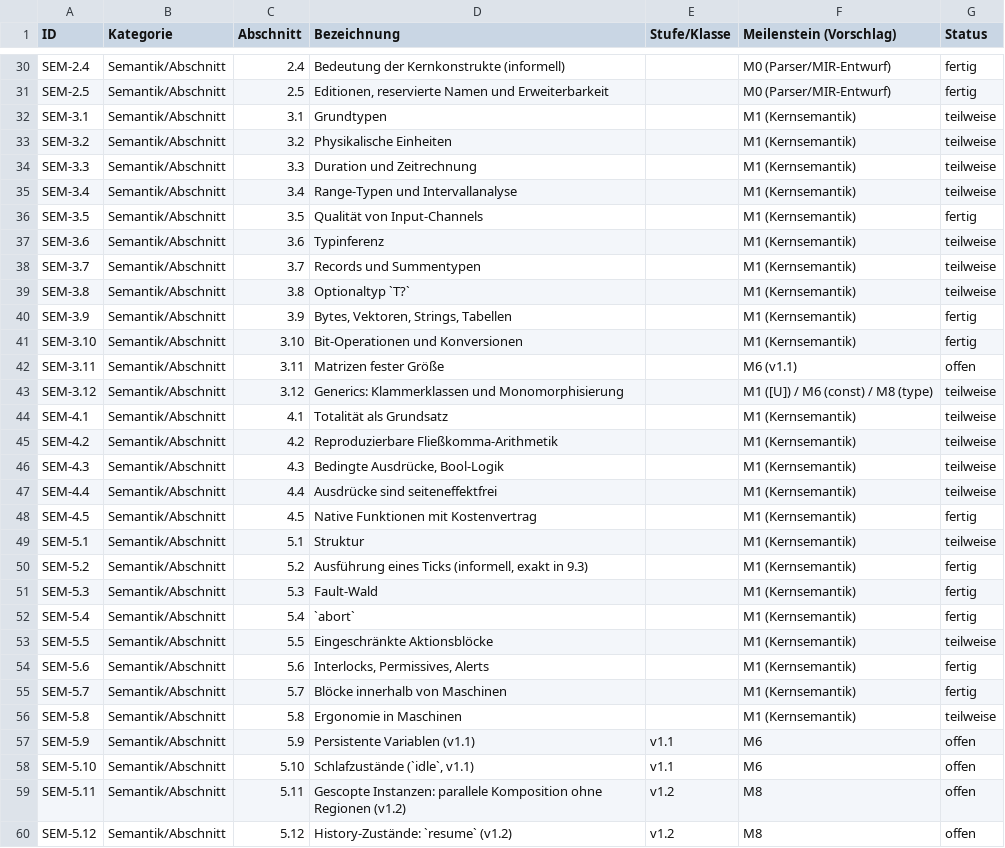
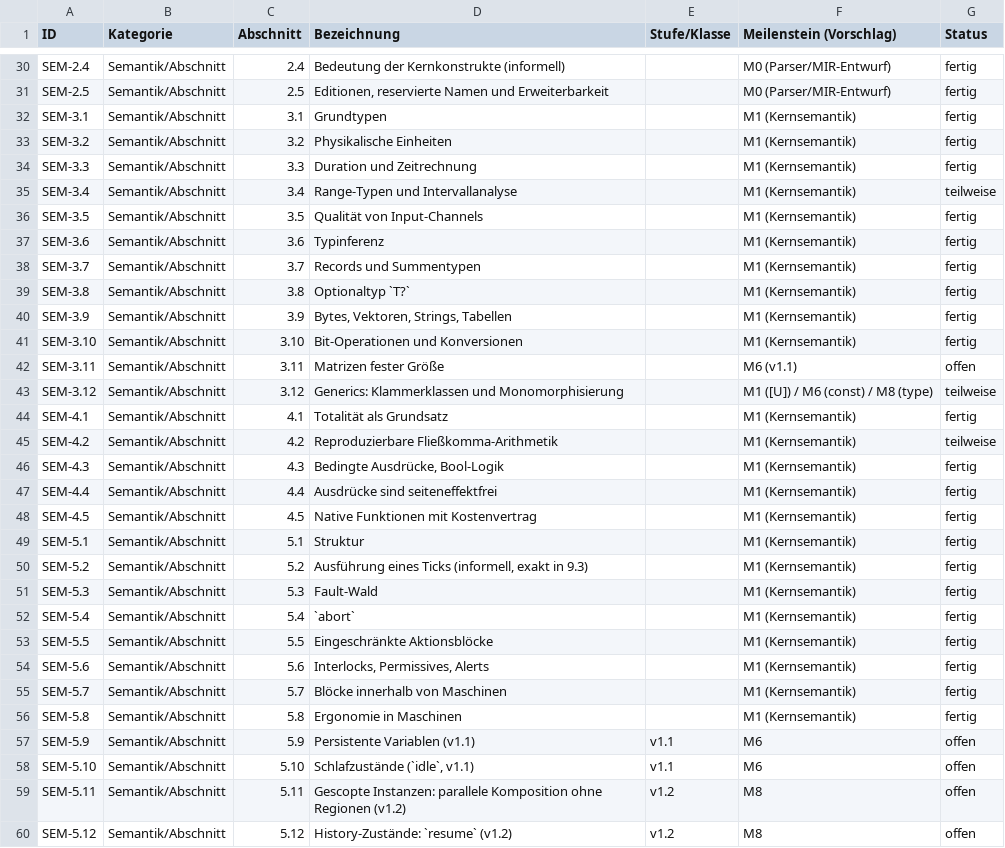
Before and after one commit to mannomannX/takt, a CSV file: plan/features.csv, drawn as a sheet; only a part is shown, gaps mark what is left out; the diff covers the shown part only.

```diff
--- a/plan/features.csv
+++ b/plan/features.csv
@@ -31,10 +31,10 @@ SEM-2.4,Semantik/Abschnitt,2.4,Bedeutung der Kernkonstrukte (informell),,M0 (Par
 SEM-2.5,Semantik/Abschnitt,2.5,"Editionen, reservierte Namen und Erweiterbarkeit",,M0 (Parser/MIR-Entwurf),fertig
-SEM-3.1,Semantik/Abschnitt,3.1,Grundtypen,,M1 (Kernsemantik),teilweise
-SEM-3.2,Semantik/Abschnitt,3.2,Physikalische Einheiten,,M1 (Kernsemantik),teilweise
-SEM-3.3,Semantik/Abschnitt,3.3,Duration und Zeitrechnung,,M1 (Kernsemantik),teilweise
+SEM-3.1,Semantik/Abschnitt,3.1,Grundtypen,,M1 (Kernsemantik),fertig
+SEM-3.2,Semantik/Abschnitt,3.2,Physikalische Einheiten,,M1 (Kernsemantik),fertig
+SEM-3.3,Semantik/Abschnitt,3.3,Duration und Zeitrechnung,,M1 (Kernsemantik),fertig
 SEM-3.4,Semantik/Abschnitt,3.4,Range-Typen und Intervallanalyse,,M1 (Kernsemantik),teilweise
 SEM-3.5,Semantik/Abschnitt,3.5,Qualität von Input-Channels,,M1 (Kernsemantik),fertig
-SEM-3.6,Semantik/Abschnitt,3.6,Typinferenz,,M1 (Kernsemantik),teilweise
-SEM-3.7,Semantik/Abschnitt,3.7,Records und Summentypen,,M1 (Kernsemantik),teilweise
-SEM-3.8,Semantik/Abschnitt,3.8,Optionaltyp `T?`,,M1 (Kernsemantik),teilweise
+SEM-3.6,Semantik/Abschnitt,3.6,Typinferenz,,M1 (Kernsemantik),fertig
+SEM-3.7,Semantik/Abschnitt,3.7,Records und Summentypen,,M1 (Kernsemantik),fertig
+SEM-3.8,Semantik/Abschnitt,3.8,Optionaltyp `T?`,,M1 (Kernsemantik),fertig
 SEM-3.9,Semantik/Abschnitt,3.9,"Bytes, Vektoren, Strings, Tabellen",,M1 (Kernsemantik),fertig
@@ -43,8 +43,8 @@ SEM-3.11,Semantik/Abschnitt,3.11,Matrizen fester Größe,,M6 (v1.1),offen
 SEM-3.12,Semantik/Abschnitt,3.12,Generics: Klammerklassen und Monomorphisierung,,M1 ([U]) / M6 (const) / M8 (type),teilweise
-SEM-4.1,Semantik/Abschnitt,4.1,Totalität als Grundsatz,,M1 (Kernsemantik),teilweise
+SEM-4.1,Semantik/Abschnitt,4.1,Totalität als Grundsatz,,M1 (Kernsemantik),fertig
 SEM-4.2,Semantik/Abschnitt,4.2,Reproduzierbare Fließkomma-Arithmetik,,M1 (Kernsemantik),teilweise
-SEM-4.3,Semantik/Abschnitt,4.3,"Bedingte Ausdrücke, Bool-Logik",,M1 (Kernsemantik),teilweise
-SEM-4.4,Semantik/Abschnitt,4.4,Ausdrücke sind seiteneffektfrei,,M1 (Kernsemantik),teilweise
+SEM-4.3,Semantik/Abschnitt,4.3,"Bedingte Ausdrücke, Bool-Logik",,M1 (Kernsemantik),fertig
+SEM-4.4,Semantik/Abschnitt,4.4,Ausdrücke sind seiteneffektfrei,,M1 (Kernsemantik),fertig
 SEM-4.5,Semantik/Abschnitt,4.5,Native Funktionen mit Kostenvertrag,,M1 (Kernsemantik),fertig
-SEM-5.1,Semantik/Abschnitt,5.1,Struktur,,M1 (Kernsemantik),teilweise
+SEM-5.1,Semantik/Abschnitt,5.1,Struktur,,M1 (Kernsemantik),fertig
 SEM-5.2,Semantik/Abschnitt,5.2,"Ausführung eines Ticks (informell, exakt in 9.3)",,M1 (Kernsemantik),fertig
@@ -52,6 +52,6 @@ SEM-5.3,Semantik/Abschnitt,5.3,Fault-Wald,,M1 (Kernsemantik),fertig
 SEM-5.4,Semantik/Abschnitt,5.4,`abort`,,M1 (Kernsemantik),fertig
-SEM-5.5,Semantik/Abschnitt,5.5,Eingeschränkte Aktionsblöcke,,M1 (Kernsemantik),teilweise
+SEM-5.5,Semantik/Abschnitt,5.5,Eingeschränkte Aktionsblöcke,,M1 (Kernsemantik),fertig
 SEM-5.6,Semantik/Abschnitt,5.6,"Interlocks, Permissives, Alerts",,M1 (Kernsemantik),fertig
 SEM-5.7,Semantik/Abschnitt,5.7,Blöcke innerhalb von Maschinen,,M1 (Kernsemantik),fertig
-SEM-5.8,Semantik/Abschnitt,5.8,Ergonomie in Maschinen,,M1 (Kernsemantik),teilweise
+SEM-5.8,Semantik/Abschnitt,5.8,Ergonomie in Maschinen,,M1 (Kernsemantik),fertig
 SEM-5.9,Semantik/Abschnitt,5.9,Persistente Variablen (v1.1),v1.1,M6,offen
```
Also changed, not shown: 79 edited cells elsewhere in this file, plan/feedback.csv, 3 other files.
